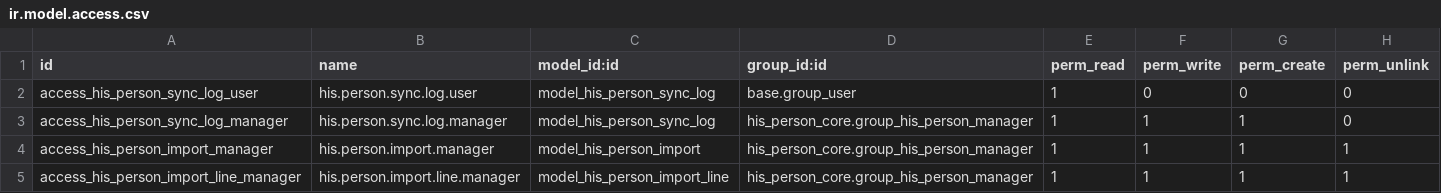
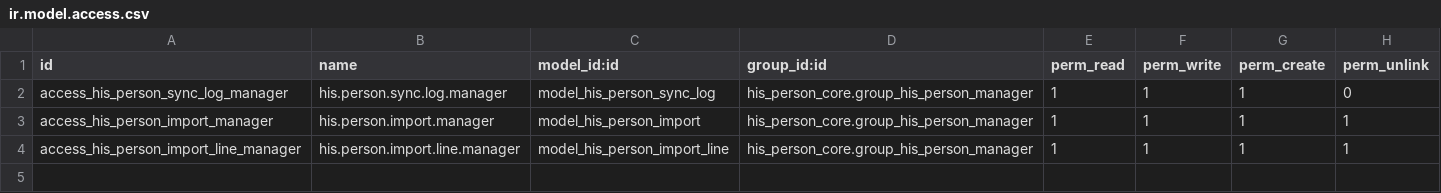
Before and after one commit to Endeavor17/his-odoo-addons, a CSV file: his_person_sync_sheets/security/ir.model.access.csv, drawn as a sheet.

```diff
--- a/his_person_sync_sheets/security/ir.model.access.csv
+++ b/his_person_sync_sheets/security/ir.model.access.csv
@@ -1,3 +1,2 @@
 id,name,model_id:id,group_id:id,perm_read,perm_write,perm_create,perm_unlink
-access_his_person_sync_log_user,his.person.sync.log.user,model_his_person_sync_log,base.group_user,1,0,0,0
 access_his_person_sync_log_manager,his.person.sync.log.manager,model_his_person_sync_log,his_person_core.group_his_person_manager,1,1,1,0
```
Also changed, not shown: his_person_core/security/ir.model.access.csv, 8 other files.
